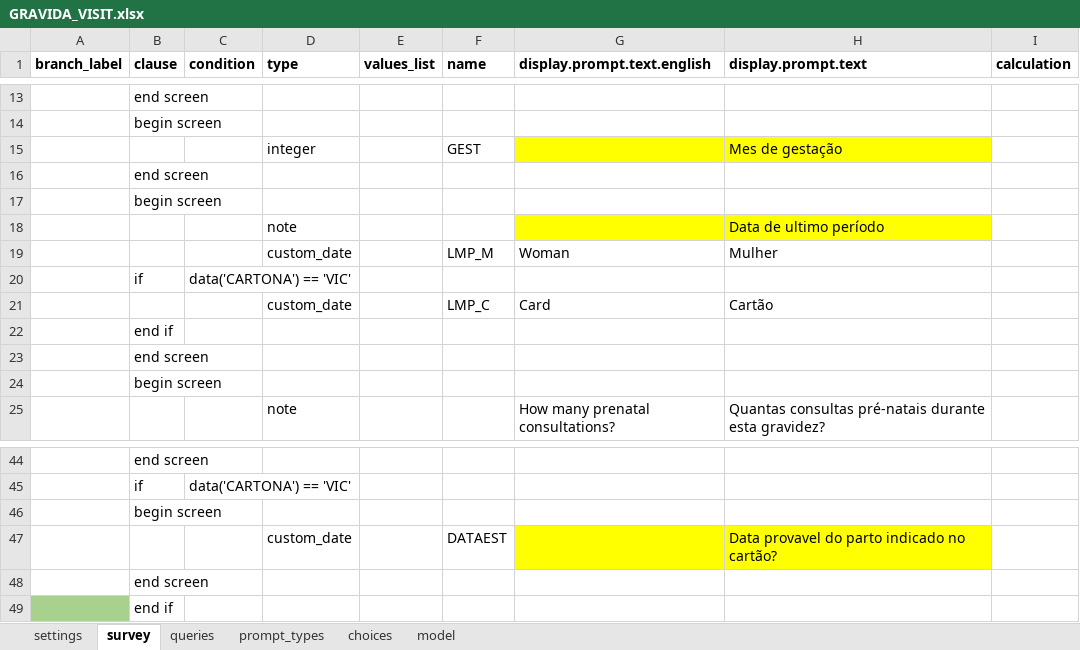
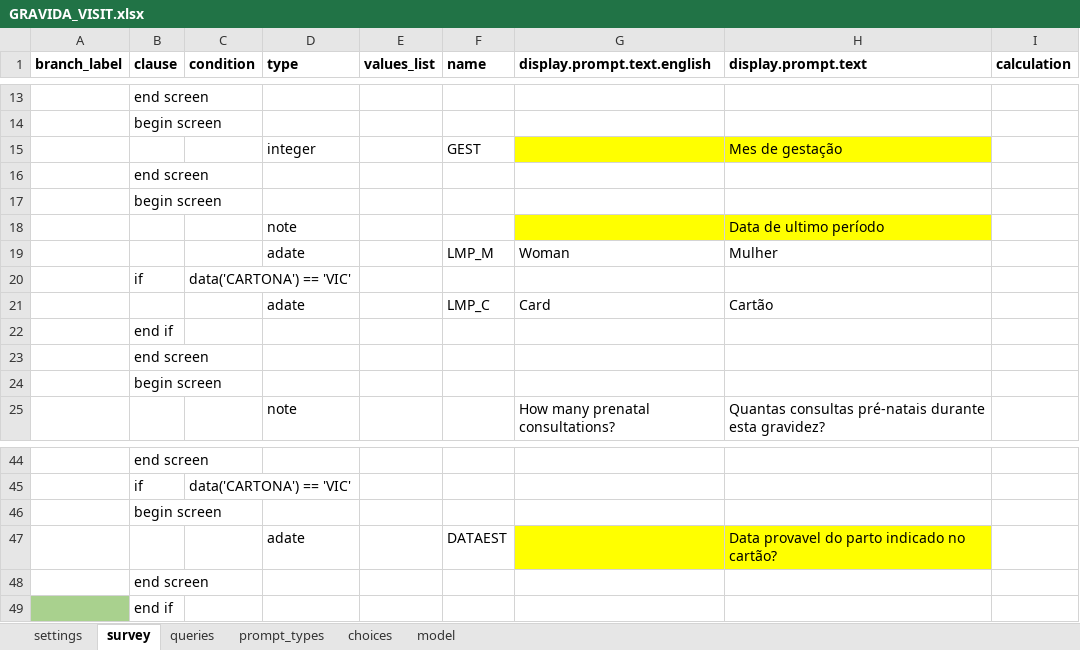
Before and after one commit to BandimHealthProject/EqM, an Excel workbook: app/config/tables/GRAVIDA_VISIT/forms/GRAVIDA_VISIT/GRAVIDA_VISIT.xlsx, sheet survey, drawn as a sheet; only a part is shown, gaps mark what is left out; values as stored, in another font and other column widths than the file's, no borders; the diff names each change by its address in the sheet, - before the commit and + after, or states it on an @@ line.

```diff
--- a/app/config/tables/GRAVIDA_VISIT/forms/GRAVIDA_VISIT/GRAVIDA_VISIT.xlsx (sheet survey)
+++ b/app/config/tables/GRAVIDA_VISIT/forms/GRAVIDA_VISIT/GRAVIDA_VISIT.xlsx (sheet survey)
-D19 (type): custom_date
+D19 (type): adate
-D21 (type): custom_date
+D21 (type): adate
-D47 (type): custom_date
+D47 (type): adate
```
Also changed, not shown: sheet prompt_types, sheet model, app/config/tables/CRIANCA_VISIT/forms/CRIANCA_VISIT/CRIANCA_VISIT.xlsx, app/config/tables/GRAVIDA/forms/GRAVIDA/GRAVIDA.xlsx, 45 other files.
